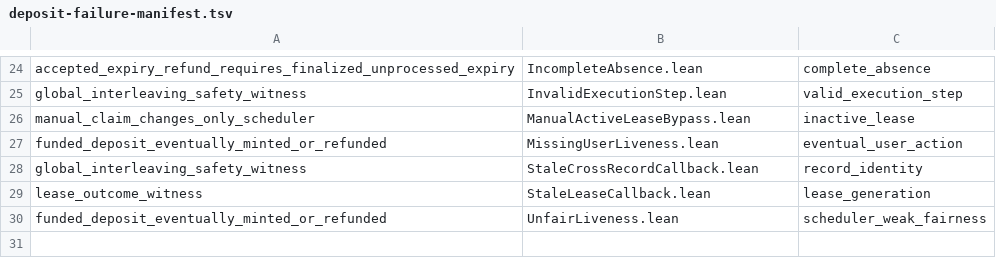
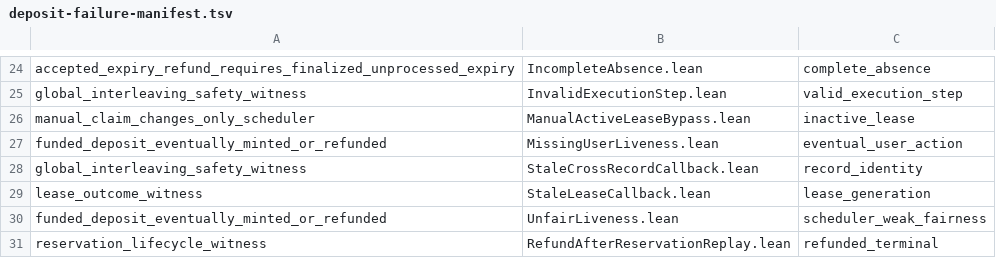
Before and after one commit to humandebri/Bridge, a TSV file: verification/lean/deposit-failure-manifest.tsv, drawn as a sheet; only a part is shown, gaps mark what is left out.

```diff
--- a/verification/lean/deposit-failure-manifest.tsv
+++ b/verification/lean/deposit-failure-manifest.tsv
@@ -30 +30,2 @@ lease_outcome_witness	StaleLeaseCallback.lean	lease_generation
 funded_deposit_eventually_minted_or_refunded	UnfairLiveness.lean	scheduler_weak_fairness
+reservation_lifecycle_witness	RefundAfterReservationReplay.lean	refunded_terminal
```
Also changed, not shown: verification/claim-test-manifest.tsv, verification/claims.tsv, 30 other files.
